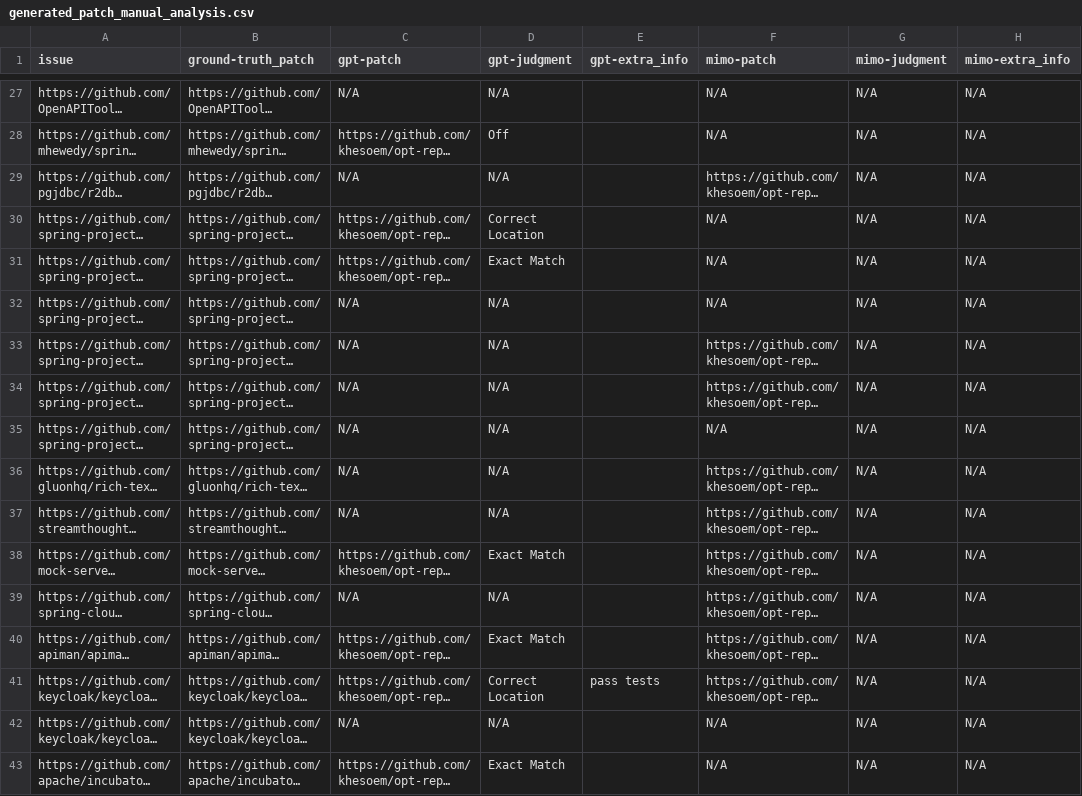
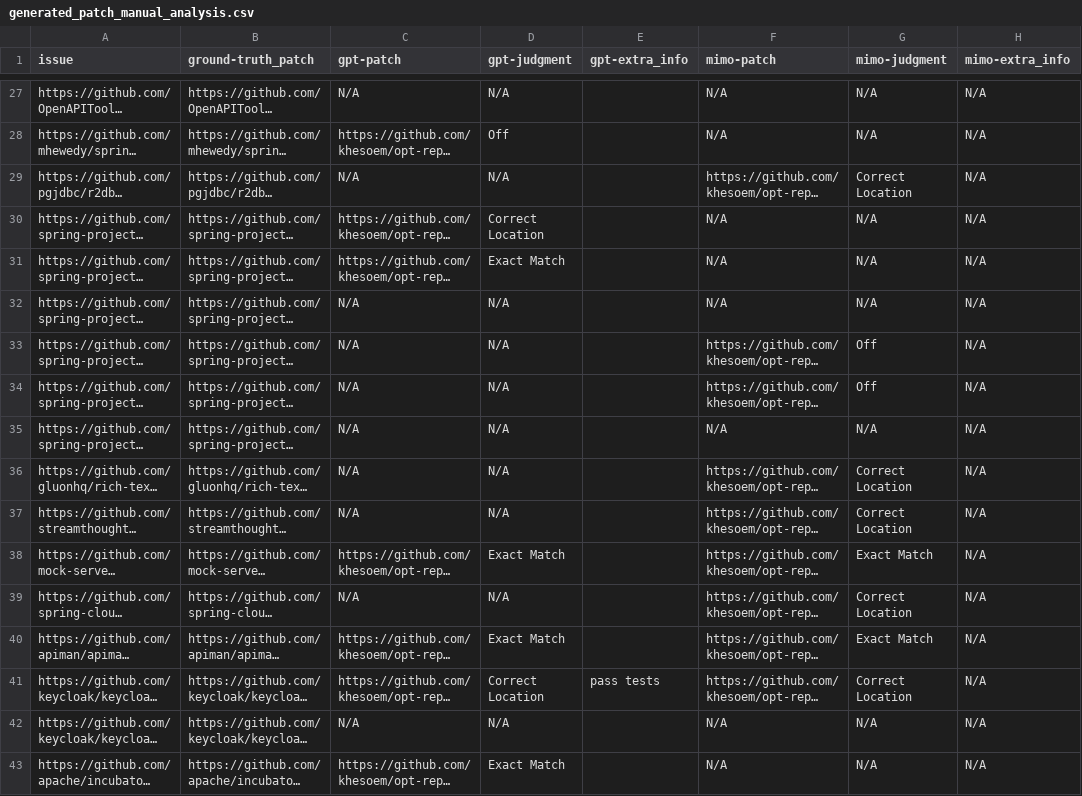
Before and after one commit to khesoem/JETO-Bench, a CSV file: results/manual_analysis/generated_patch_manual_analysis.csv, drawn as a sheet; only a part is shown, gaps mark what is left out; long unchanged cells end in …; the diff covers the shown part only; the diff names each change by its address in the sheet, - before the commit and + after, or states it on an @@ line.

Commit message:
manual analysis updated with mimo labels

```diff
--- a/results/manual_analysis/generated_patch_manual_analysis.csv
+++ b/results/manual_analysis/generated_patch_manual_analysis.csv
-G29 (mimo-judgment): N/A
+G29 (mimo-judgment): Correct Location
-G33:G34 (mimo-judgment): N/A
+G33:G34 (mimo-judgment): Off
-G36:G37 (mimo-judgment): N/A
+G36:G37 (mimo-judgment): Correct Location
-G38 (mimo-judgment): N/A
+G38 (mimo-judgment): Exact Match
-G39 (mimo-judgment): N/A
+G39 (mimo-judgment): Correct Location
-G40 (mimo-judgment): N/A
+G40 (mimo-judgment): Exact Match
-G41 (mimo-judgment): N/A
+G41 (mimo-judgment): Correct Location
```
Also changed, not shown: 33 edited cells elsewhere in this file.
